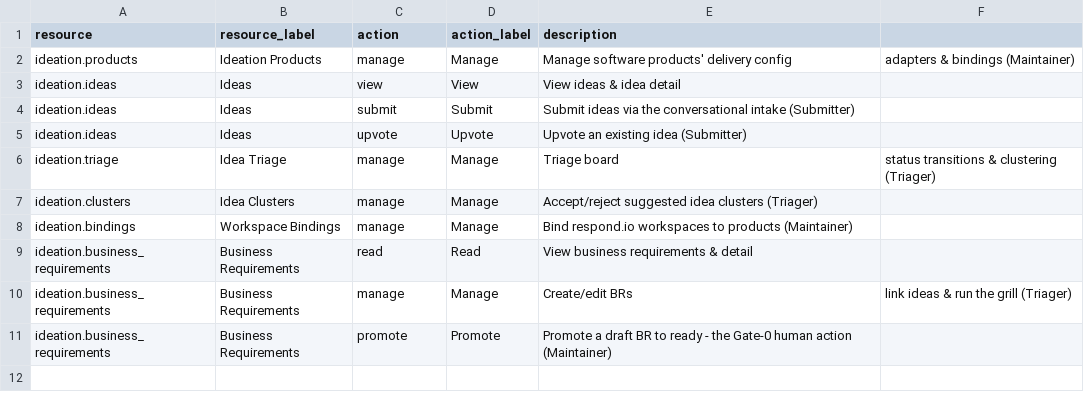
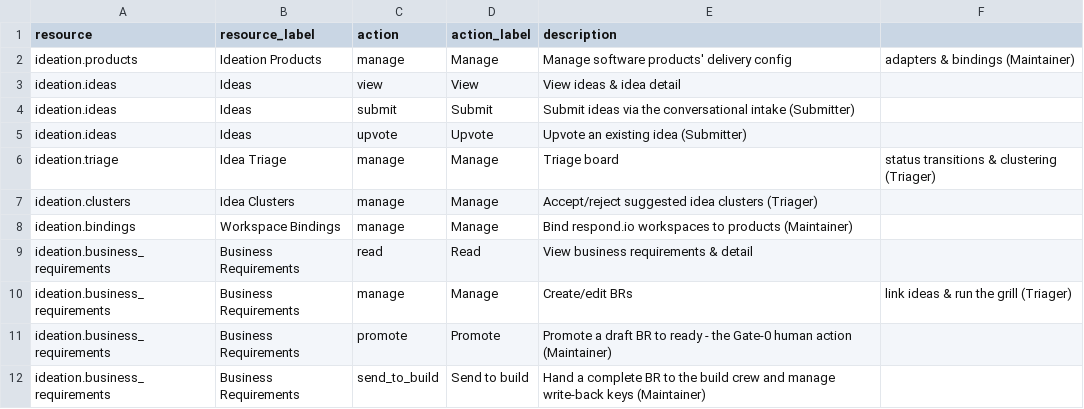
Before and after one commit to jayson-odoo/foundryx-shared-service, a CSV file: service_backend/modules/ideation/permissions/permissions.csv, drawn as a sheet.

```diff
--- a/service_backend/modules/ideation/permissions/permissions.csv
+++ b/service_backend/modules/ideation/permissions/permissions.csv
@@ -11 +11,2 @@ ideation.business_requirements,Business Requirements,manage,Manage,Create/edit B
 ideation.business_requirements,Business Requirements,promote,Promote,Promote a draft BR to ready - the Gate-0 human action (Maintainer)
+ideation.business_requirements,Business Requirements,send_to_build,Send to build,Hand a complete BR to the build crew and manage write-back keys (Maintainer)
```
Also changed, not shown: 30 other files.
